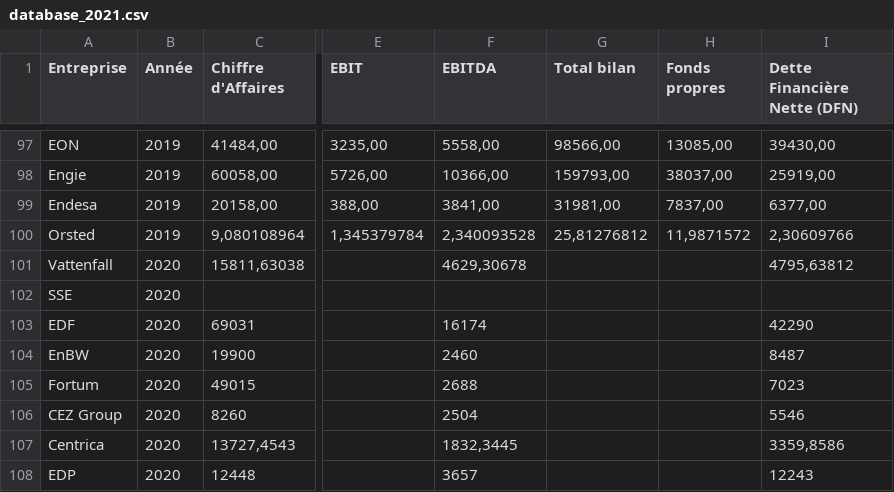
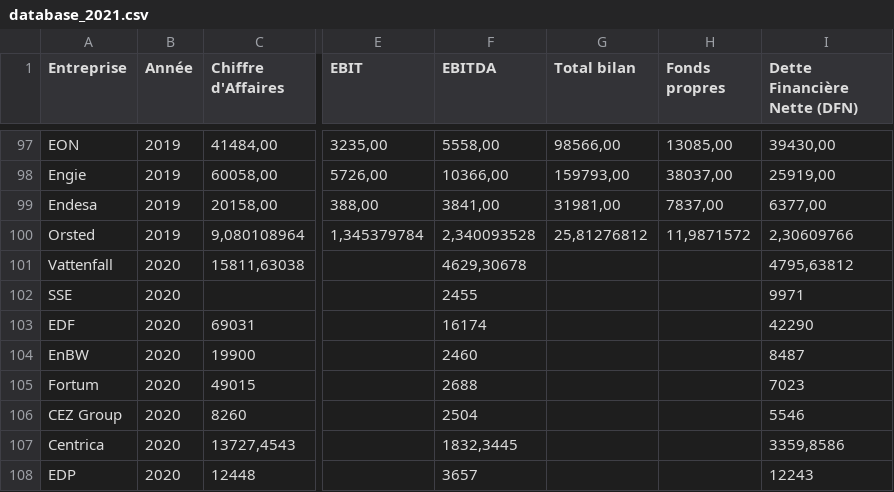
Before and after one commit to pozou/PowerBI, a CSV file: database_2021.csv, drawn as a sheet; only a part is shown, gaps mark what is left out; the diff names each change by its address in the sheet, - before the commit and + after, or states it on an @@ line.

Commit message:
Update database_2021.csv
ajout ebitda et dette nette pour SSE en 2020

```diff
--- a/database_2021.csv
+++ b/database_2021.csv
-F102 (EBITDA): (empty)
+F102 (EBITDA): 2455
-I102 (Dette Financière Nette (DFN)): (empty)
+I102 (Dette Financière Nette (DFN)): 9971
```
